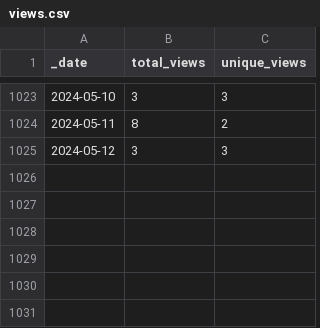
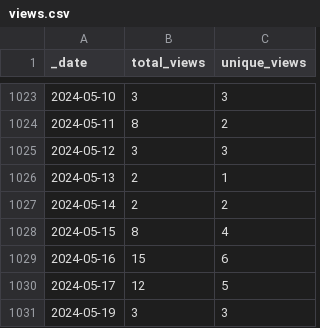
Before and after one commit to 0m4r/MMM-SoccerLiveScore, a CSV file: traffic/views.csv, drawn as a sheet; only a part is shown, gaps mark what is left out.

Commit message:
GitHub traffic

```diff
--- a/traffic/views.csv
+++ b/traffic/views.csv
@@ -1025 +1025,7 @@ _date,total_views,unique_views
 2024-05-12,3,3
+2024-05-13,2,1
+2024-05-14,2,2
+2024-05-15,8,4
+2024-05-16,15,6
+2024-05-17,12,5
+2024-05-19,3,3
```
Also changed, not shown: traffic/clones.csv, 1 other file.
